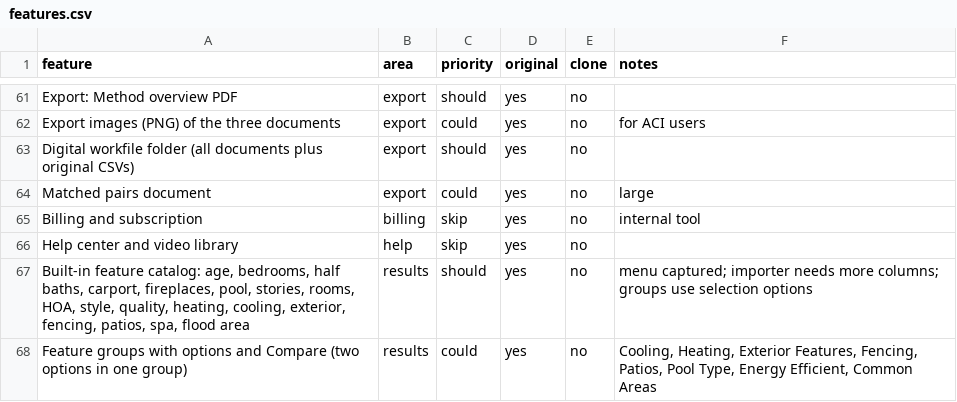
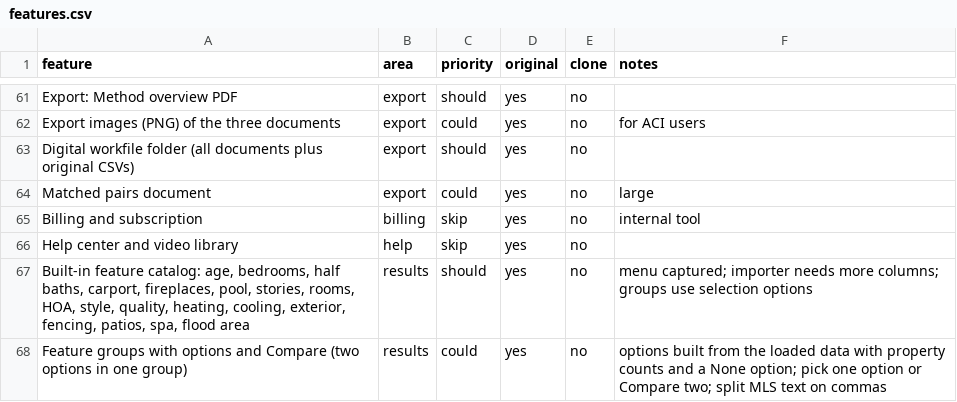
Before and after one commit to rgonzalez063/CLONEAPPGONZA, a CSV file: replica/features.csv, drawn as a sheet; only a part is shown, gaps mark what is left out.

```diff
--- a/replica/features.csv
+++ b/replica/features.csv
@@ -67,2 +67,2 @@ Help center and video library,help,skip,yes,no,
 "Built-in feature catalog: age, bedrooms, half baths, carport, fireplaces, pool, stories, rooms, HOA, style, quality, heating, cooling, exterior, fencing, patios, spa, flood area",results,should,yes,no,menu captured; importer needs more columns; groups use selection options
-Feature groups with options and Compare (two options in one group),results,could,yes,no,"Cooling, Heating, Exterior Features, Fencing, Patios, Pool Type, Energy Efficient, Common Areas"
+Feature groups with options and Compare (two options in one group),results,could,yes,no,options built from the loaded data with property counts and a None option; pick one option or Compare two; split MLS text on commas
```
Also changed, not shown: 1 other file.
